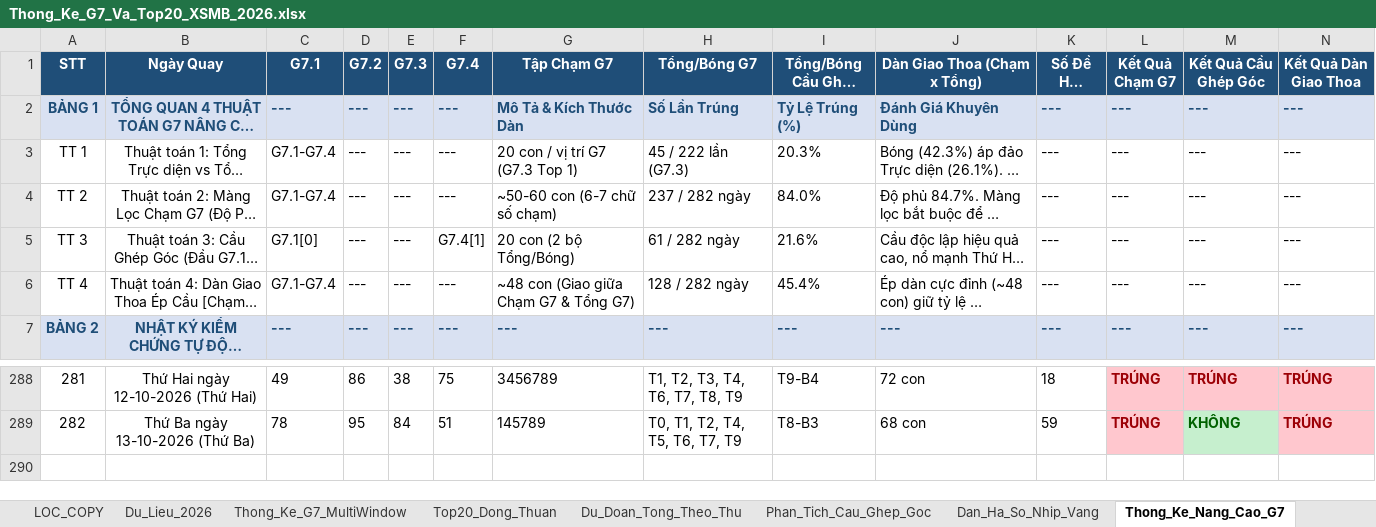
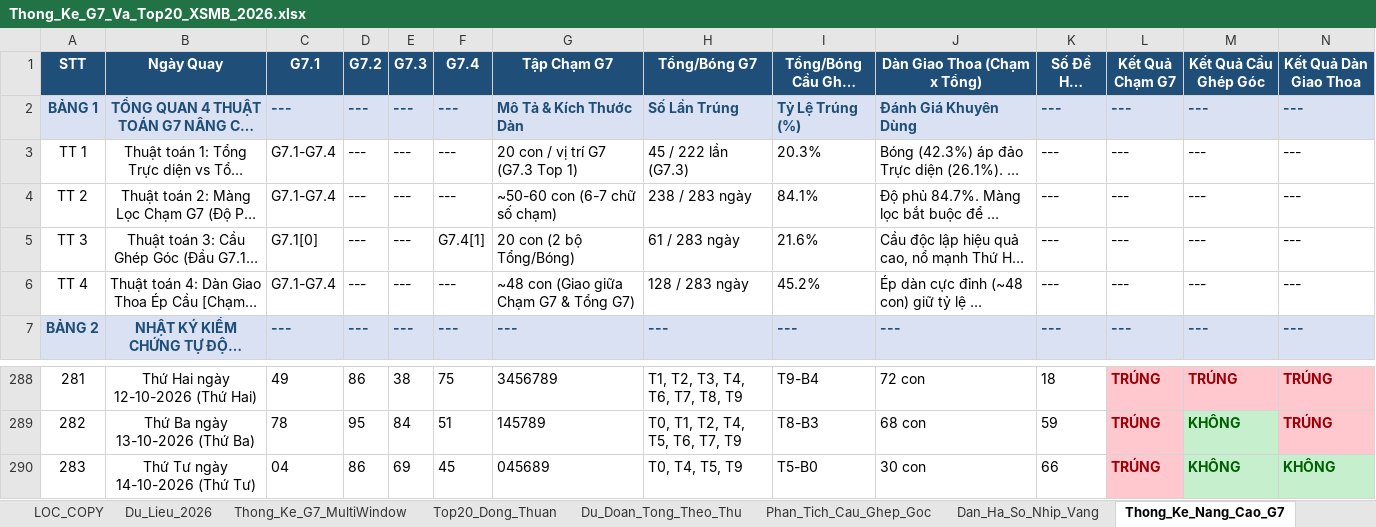
Before and after one commit to happiness2286-dot/logistic, an Excel workbook: Thong_Ke_G7_Va_Top20_XSMB_2026.xlsx, sheet Thong_Ke_Nang_Cao_G7, drawn as a sheet; only a part is shown, gaps mark what is left out; long unchanged cells end in …; values as stored, in another font and other column widths than the file's, no borders; rows hold the shown columns only; the diff names each change by its address in the sheet, - before the commit and + after, or states it on an @@ line.

```diff
--- a/Thong_Ke_G7_Va_Top20_XSMB_2026.xlsx (sheet Thong_Ke_Nang_Cao_G7)
+++ b/Thong_Ke_G7_Va_Top20_XSMB_2026.xlsx (sheet Thong_Ke_Nang_Cao_G7)
-H4 (Tổng/Bóng G7): 237 / 282 ngày
+H4 (Tổng/Bóng G7): 238 / 283 ngày
-I4 (Tổng/Bóng Cầu Ghép Góc): 84.0%
+I4 (Tổng/Bóng Cầu Ghép Góc): 84.1%
-H5 (Tổng/Bóng G7): 61 / 282 ngày
+H5 (Tổng/Bóng G7): 61 / 283 ngày
-H6 (Tổng/Bóng G7): 128 / 282 ngày
+H6 (Tổng/Bóng G7): 128 / 283 ngày
-I6 (Tổng/Bóng Cầu Ghép Góc): 45.4%
+I6 (Tổng/Bóng Cầu Ghép Góc): 45.2%
+row 290: 283 | Thứ Tư ngày 14-10-2026 (Thứ Tư) | 04 | 86 | 69 | 45 | 045689 | T0, T4, T5, T9 | T5-B0 | 30 con | 66 | TRÚNG | KHÔNG | KHÔNG
```
Also changed, not shown: sheet Lich_Su_Nuoi_Khung_3Ngay, sheet Top20_Dong_Thuan, sheet Dan_Ha_So_Nhip_Vang, sheet Du_Lieu_2026, sheet Thong_Ke_G7_MultiWindow, sheet Du_Doan_Tong_Theo_Thu, 2 more sheets, 9 other files.
